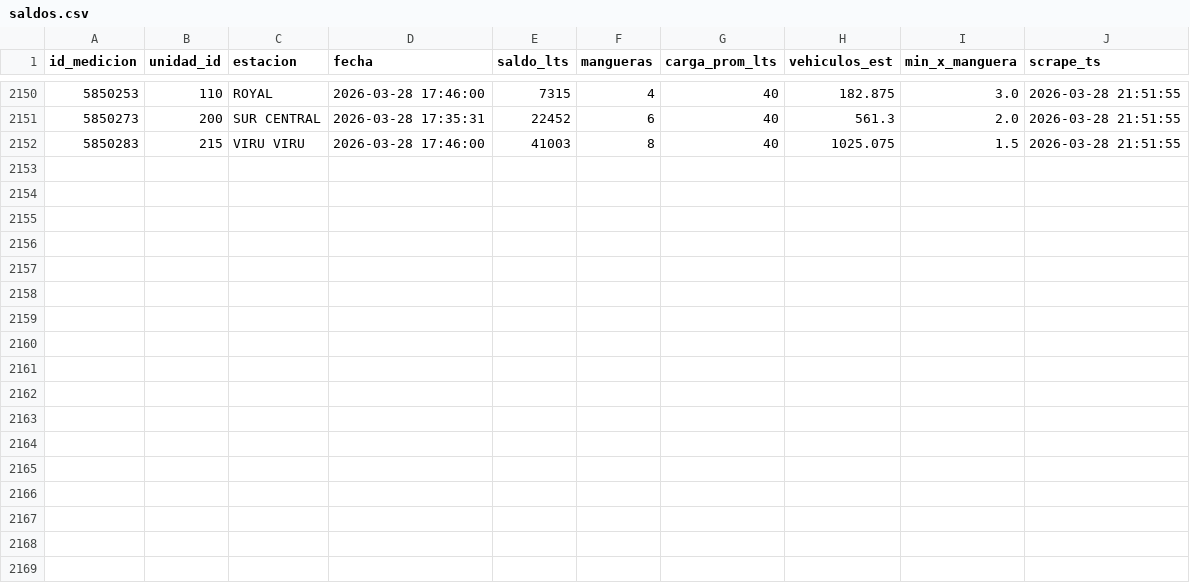
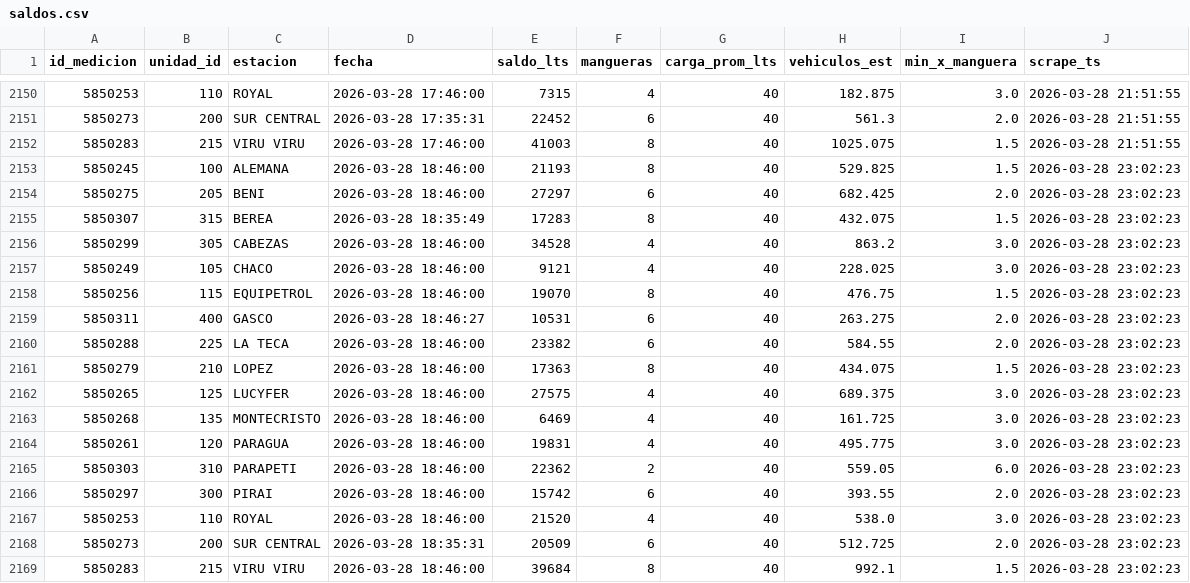
Before and after one commit to mtineojr/Monitor-Biopetrol, a CSV file: data/saldos.csv, drawn as a sheet; only a part is shown, gaps mark what is left out; the diff names each change by its address in the sheet, - before the commit and + after, or states it on an @@ line.

```diff
--- a/data/saldos.csv
+++ b/data/saldos.csv
+row 2153: 5850245 | 100 | ALEMANA | 2026-03-28 18:46:00 | 21193 | 8 | 40 | 529.825 | 1.5 | 2026-03-28 23:02:23
+row 2154: 5850275 | 205 | BENI | 2026-03-28 18:46:00 | 27297 | 6 | 40 | 682.425 | 2.0 | 2026-03-28 23:02:23
+row 2155: 5850307 | 315 | BEREA | 2026-03-28 18:35:49 | 17283 | 8 | 40 | 432.075 | 1.5 | 2026-03-28 23:02:23
+row 2156: 5850299 | 305 | CABEZAS | 2026-03-28 18:46:00 | 34528 | 4 | 40 | 863.2 | 3.0 | 2026-03-28 23:02:23
+row 2157: 5850249 | 105 | CHACO | 2026-03-28 18:46:00 | 9121 | 4 | 40 | 228.025 | 3.0 | 2026-03-28 23:02:23
+row 2158: 5850256 | 115 | EQUIPETROL | 2026-03-28 18:46:00 | 19070 | 8 | 40 | 476.75 | 1.5 | 2026-03-28 23:02:23
+row 2159: 5850311 | 400 | GASCO | 2026-03-28 18:46:27 | 10531 | 6 | 40 | 263.275 | 2.0 | 2026-03-28 23:02:23
+row 2160: 5850288 | 225 | LA TECA | 2026-03-28 18:46:00 | 23382 | 6 | 40 | 584.55 | 2.0 | 2026-03-28 23:02:23
+row 2161: 5850279 | 210 | LOPEZ | 2026-03-28 18:46:00 | 17363 | 8 | 40 | 434.075 | 1.5 | 2026-03-28 23:02:23
+row 2162: 5850265 | 125 | LUCYFER | 2026-03-28 18:46:00 | 27575 | 4 | 40 | 689.375 | 3.0 | 2026-03-28 23:02:23
+row 2163: 5850268 | 135 | MONTECRISTO | 2026-03-28 18:46:00 | 6469 | 4 | 40 | 161.725 | 3.0 | 2026-03-28 23:02:23
+row 2164: 5850261 | 120 | PARAGUA | 2026-03-28 18:46:00 | 19831 | 4 | 40 | 495.775 | 3.0 | 2026-03-28 23:02:23
+row 2165: 5850303 | 310 | PARAPETI | 2026-03-28 18:46:00 | 22362 | 2 | 40 | 559.05 | 6.0 | 2026-03-28 23:02:23
+row 2166: 5850297 | 300 | PIRAI | 2026-03-28 18:46:00 | 15742 | 6 | 40 | 393.55 | 2.0 | 2026-03-28 23:02:23
+row 2167: 5850253 | 110 | ROYAL | 2026-03-28 18:46:00 | 21520 | 4 | 40 | 538.0 | 3.0 | 2026-03-28 23:02:23
+row 2168: 5850273 | 200 | SUR CENTRAL | 2026-03-28 18:35:31 | 20509 | 6 | 40 | 512.725 | 2.0 | 2026-03-28 23:02:23
+row 2169: 5850283 | 215 | VIRU VIRU | 2026-03-28 18:46:00 | 39684 | 8 | 40 | 992.1 | 1.5 | 2026-03-28 23:02:23
```
